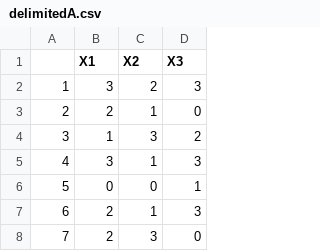
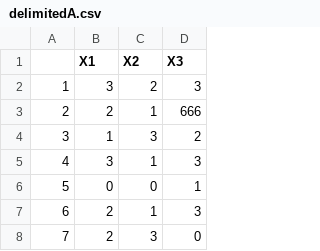
Before and after one commit to selser4/spreadsheets, a CSV file: delimitedA.csv, drawn as a sheet; only a part is shown.

Commit message:
changed to the number of the beast

```diff
--- a/delimitedA.csv
+++ b/delimitedA.csv
@@ -2,3 +2,3 @@
 1,3,2,3
-2,2,1,0
+2,2,1,666
 3,1,3,2
```
